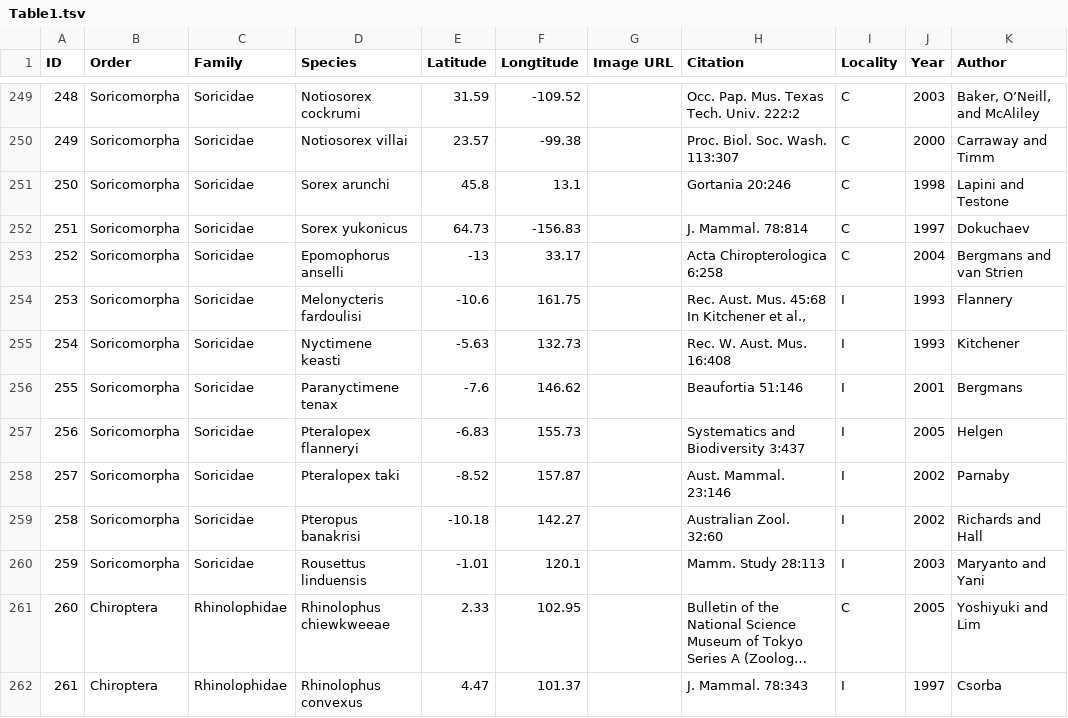
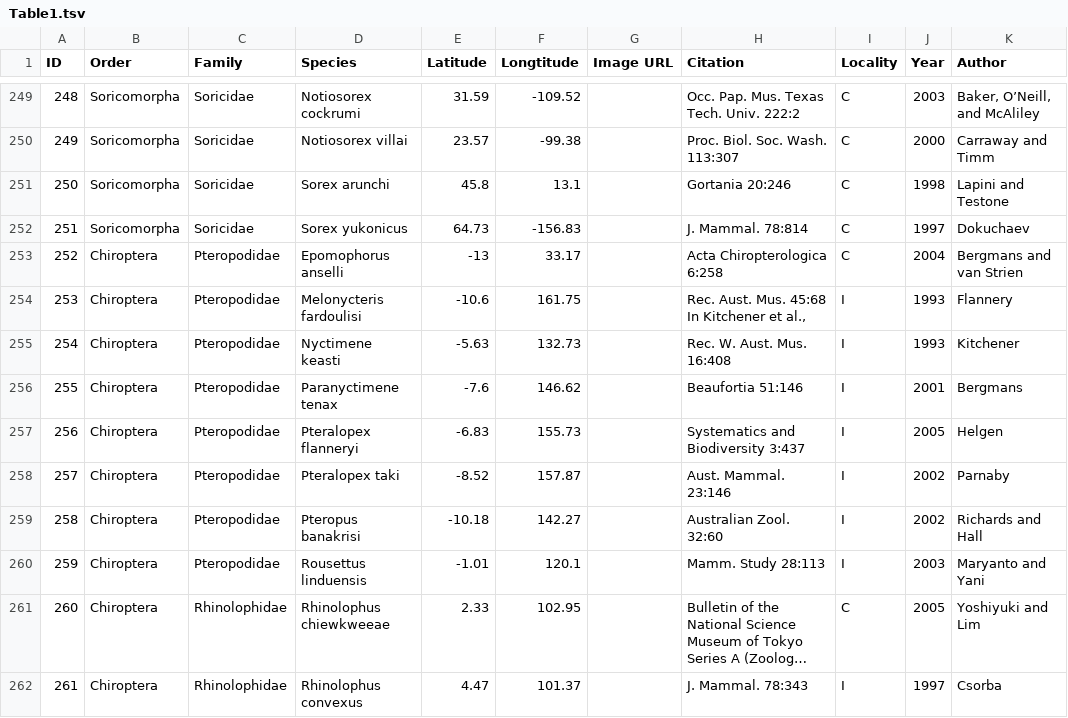
Before and after one commit to rdmpage/mammal-species-discoveries, a TSV file: Table1.tsv, drawn as a sheet; only a part is shown, gaps mark what is left out; long unchanged cells end in …; the diff names each change by its address in the sheet, - before the commit and + after, or states it on an @@ line.

Commit message:
Fixed a few more bats

```diff
--- a/Table1.tsv
+++ b/Table1.tsv
-B253:B260 (Order): Soricomorpha
+B253:B260 (Order): Chiroptera
-C253:C260 (Family): Soricidae
+C253:C260 (Family): Pteropodidae
```
